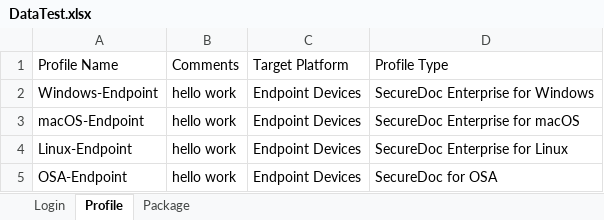
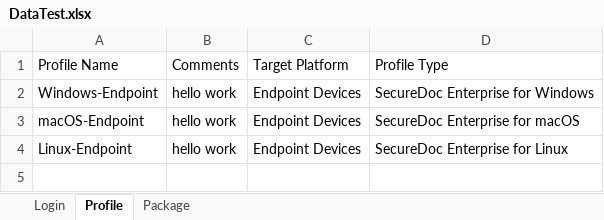
Before and after one commit to akiraq10/newSES.WEB, an Excel workbook: Data/DataTest.xlsx, sheet Profile, drawn as a sheet; values as stored, in another font and other column widths than the file's, no borders; the diff names each change by its address in the sheet, - before the commit and + after, or states it on an @@ line.

```diff
--- a/Data/DataTest.xlsx (sheet Profile)
+++ b/Data/DataTest.xlsx (sheet Profile)
-row 5: OSA-Endpoint | hello work | Endpoint Devices | SecureDoc for OSA
```
Also changed, not shown: sheet Package, 33 other files.
